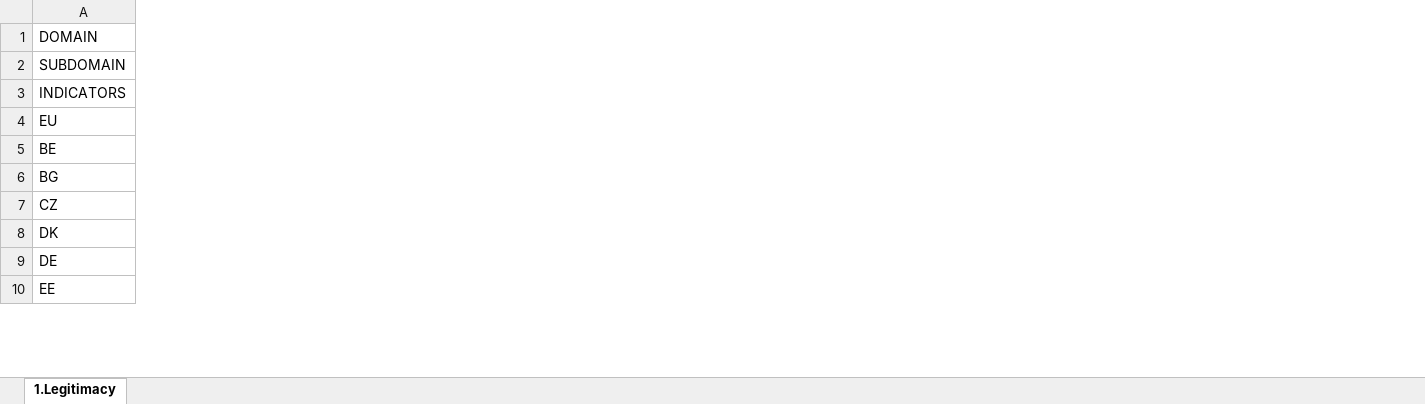
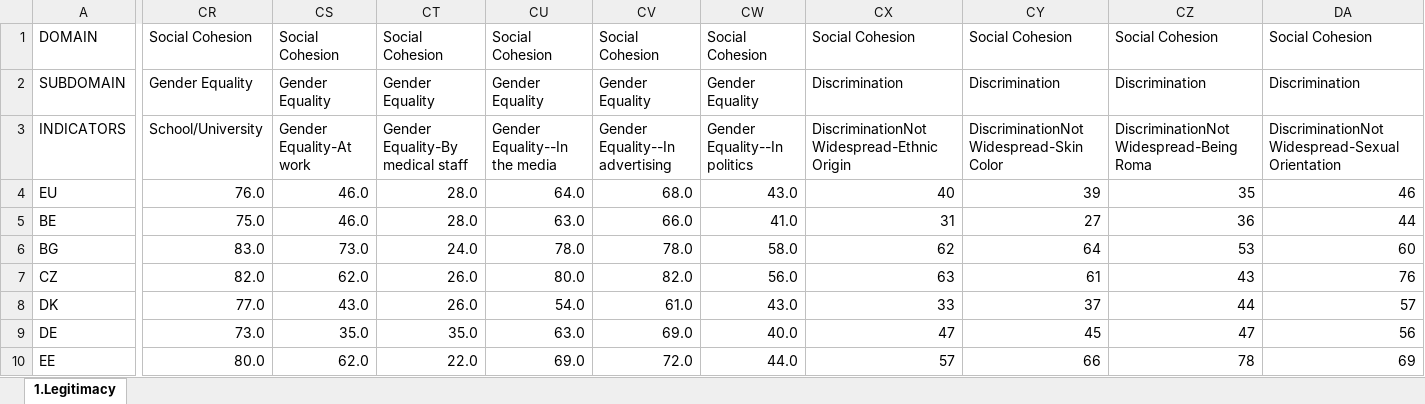
Before and after one commit to urbanhobbit/CS-Index-01, an Excel workbook: SC Indicators Data Prep.xlsx, sheet 1.Legitimacy, drawn as a sheet; only a part is shown, gaps mark what is left out; values as stored, in another font and other column widths than the file's, no borders; the diff covers the shown part only; the diff names each change by its address in the sheet, - before the commit and + after, or states it on an @@ line.

Commit message:
Add files via upload

```diff
--- a/SC Indicators Data Prep.xlsx (sheet 1.Legitimacy)
+++ b/SC Indicators Data Prep.xlsx (sheet 1.Legitimacy)
+column CR, rows 1-10: Social Cohesion | Gender Equality | School/University | 76.0 | 75.0 | 83.0 | 82.0 | 77.0 | 73.0 | 80.0
+column CS, rows 1-10: Social Cohesion | Gender Equality | Gender Equality-At work | 46.0 | 46.0 | 73.0 | 62.0 | 43.0 | 35.0 | 62.0
+column CT, rows 1-10: Social Cohesion | Gender Equality | Gender Equality-By medical staff | 28.0 | 28.0 | 24.0 | 26.0 | 26.0 | 35.0 | 22.0
+column CU, rows 1-10: Social Cohesion | Gender Equality | Gender Equality--In the media | 64.0 | 63.0 | 78.0 | 80.0 | 54.0 | 63.0 | 69.0
+column CV, rows 1-10: Social Cohesion | Gender Equality | Gender Equality--In advertising | 68.0 | 66.0 | 78.0 | 82.0 | 61.0 | 69.0 | 72.0
+column CW, rows 1-10: Social Cohesion | Gender Equality | Gender Equality--In politics | 43.0 | 41.0 | 58.0 | 56.0 | 43.0 | 40.0 | 44.0
+column CX, rows 1-10: Social Cohesion | Discrimination | DiscriminationNot Widespread-Ethnic Origin | 40 | 31 | 62 | 63 | 33 | 47 | 57
+column CY, rows 1-10: Social Cohesion | Discrimination | DiscriminationNot Widespread-Skin Color | 39 | 27 | 64 | 61 | 37 | 45 | 66
+column CZ, rows 1-10: Social Cohesion | Discrimination | DiscriminationNot Widespread-Being Roma | 35 | 36 | 53 | 43 | 44 | 47 | 78
+column DA, rows 1-10: Social Cohesion | Discrimination | DiscriminationNot Widespread-Sexual Orientation | 46 | 44 | 60 | 76 | 57 | 56 | 69
```
Also changed, not shown: 35 added columns elsewhere in this sheet.
